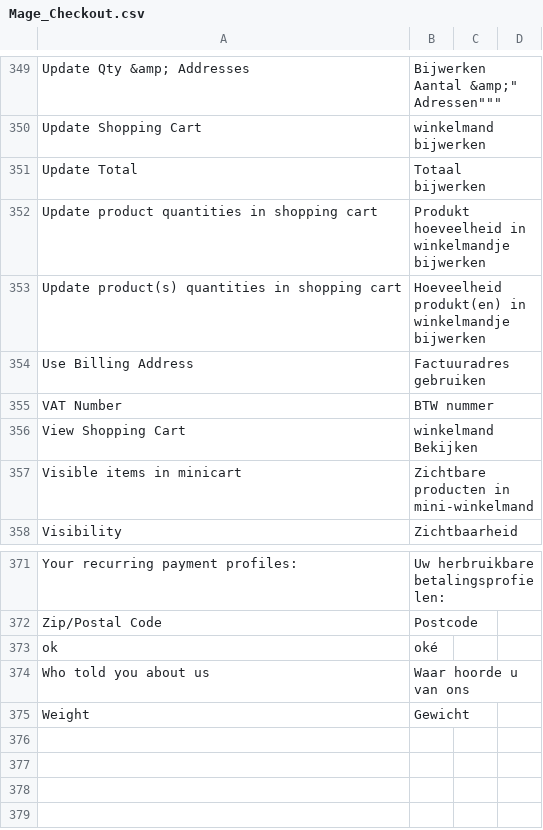
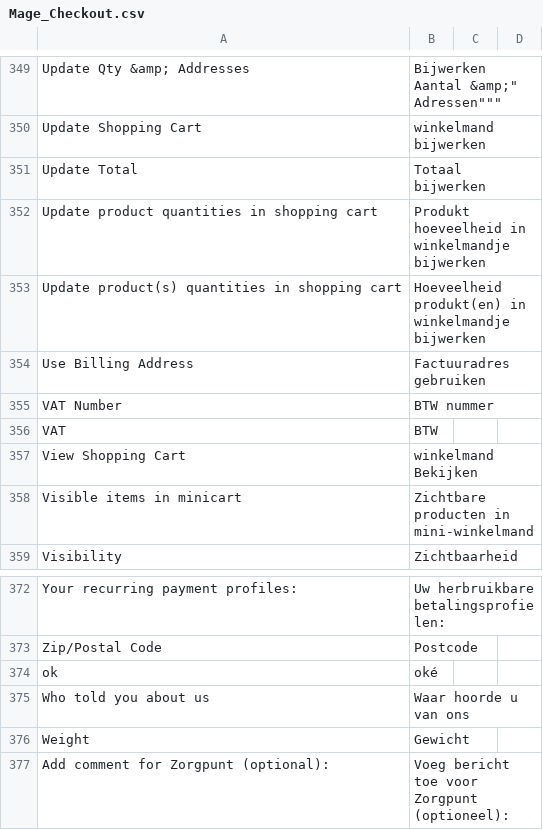
Before and after one commit to Brainworx/Magento, a CSV file: app/locale/nl_NL/Mage_Checkout.csv, drawn as a sheet; only a part is shown, gaps mark what is left out; the diff names each change by its address in the sheet, - before the commit and + after, or states it on an @@ line.

```diff
--- a/app/locale/nl_NL/Mage_Checkout.csv
+++ b/app/locale/nl_NL/Mage_Checkout.csv
+row 356: VAT | BTW
+row 377: Add comment for Zorgpunt (optional): | Voeg bericht toe voor Zorgpunt (optioneel):
```
Also changed, not shown: app/locale/nl_NL/Brainworx_Depot.csv, app/locale/nl_NL/Brainworx_Hearedfrom.csv, 11 other files.
